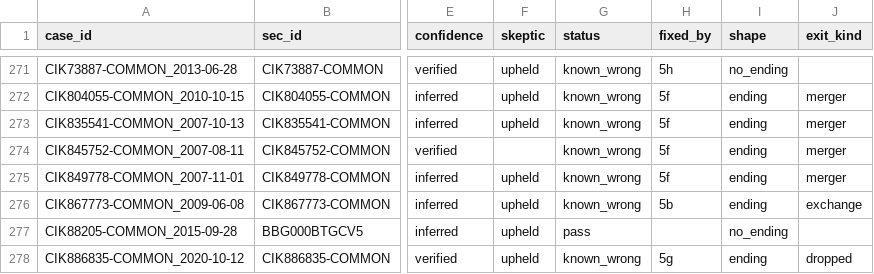
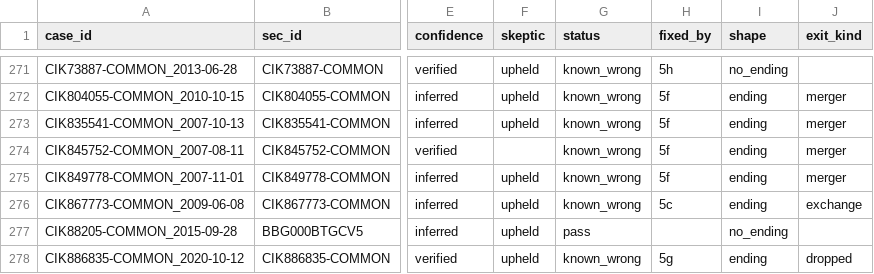
Before and after one commit to royelee/delist-detection, a CSV file: data/diagnosis_truth.csv, drawn as a sheet; only a part is shown, gaps mark what is left out; the diff names each change by its address in the sheet, - before the commit and + after, or states it on an @@ line.

```diff
--- a/data/diagnosis_truth.csv
+++ b/data/diagnosis_truth.csv
-H276 (fixed_by): 5b
+H276 (fixed_by): 5c
```
Also changed, not shown: data/diagnosis_truth_changes.csv, data/golden_lifecycles.csv, 6 other files.
